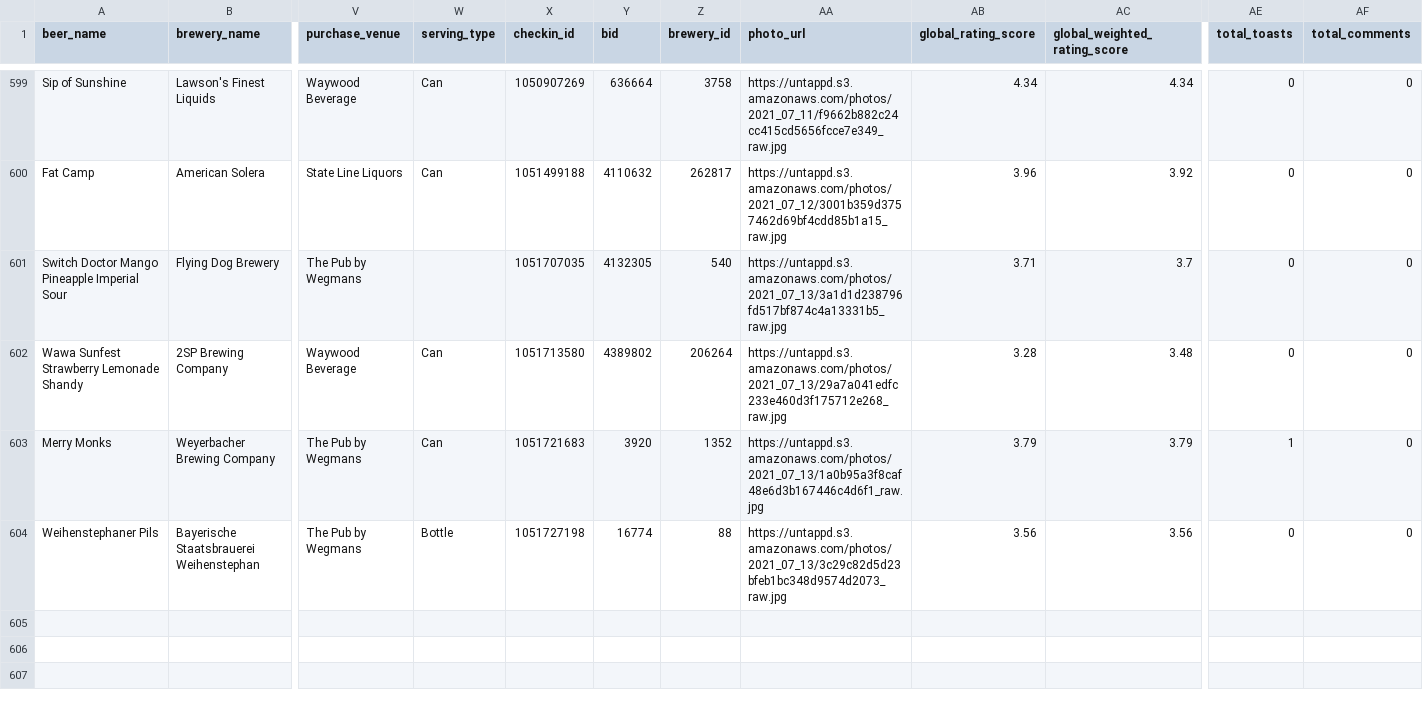
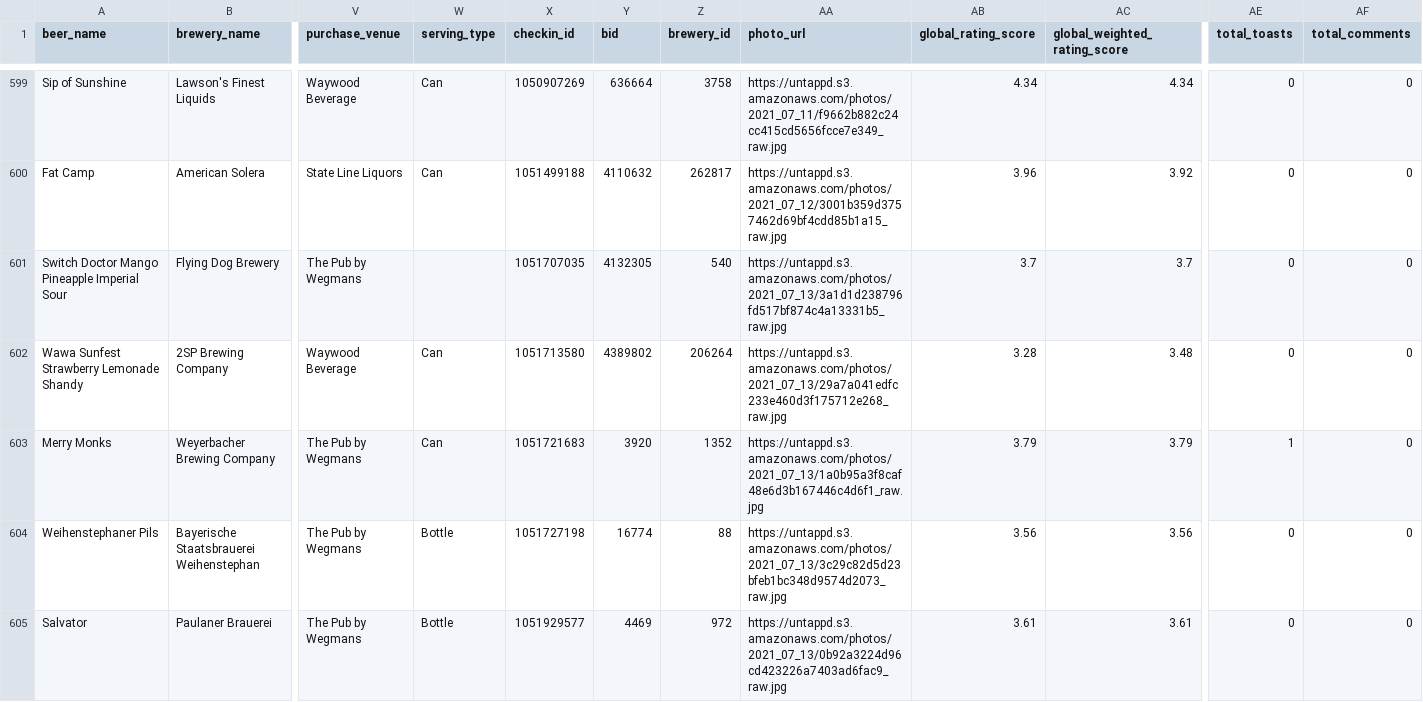
Before and after one commit to cencek/beer-data, a CSV file: data.csv, drawn as a sheet; only a part is shown, gaps mark what is left out; rows hold the shown columns only; the diff covers the shown part only; the diff names each change by its address in the sheet, - before the commit and + after, or states it on an @@ line.

Commit message:
Update data.csv

```diff
--- a/data.csv
+++ b/data.csv
-AB601 (global_rating_score): 3.71
+AB601 (global_rating_score): 3.7
+row 605: Salvator | Paulaner Brauerei | The Pub by Wegmans | Bottle | 1051929577 | 4469 | 972 | https://untappd.s3.amazonaws.com/photos/2021_07_13/0b92a3224d96cd423226a7403ad6fac9_raw.jpg | 3.61 | 3.61 | 0 | 0
```
Also changed, not shown: 5 added rows and 34 edited cells elsewhere in this file.
